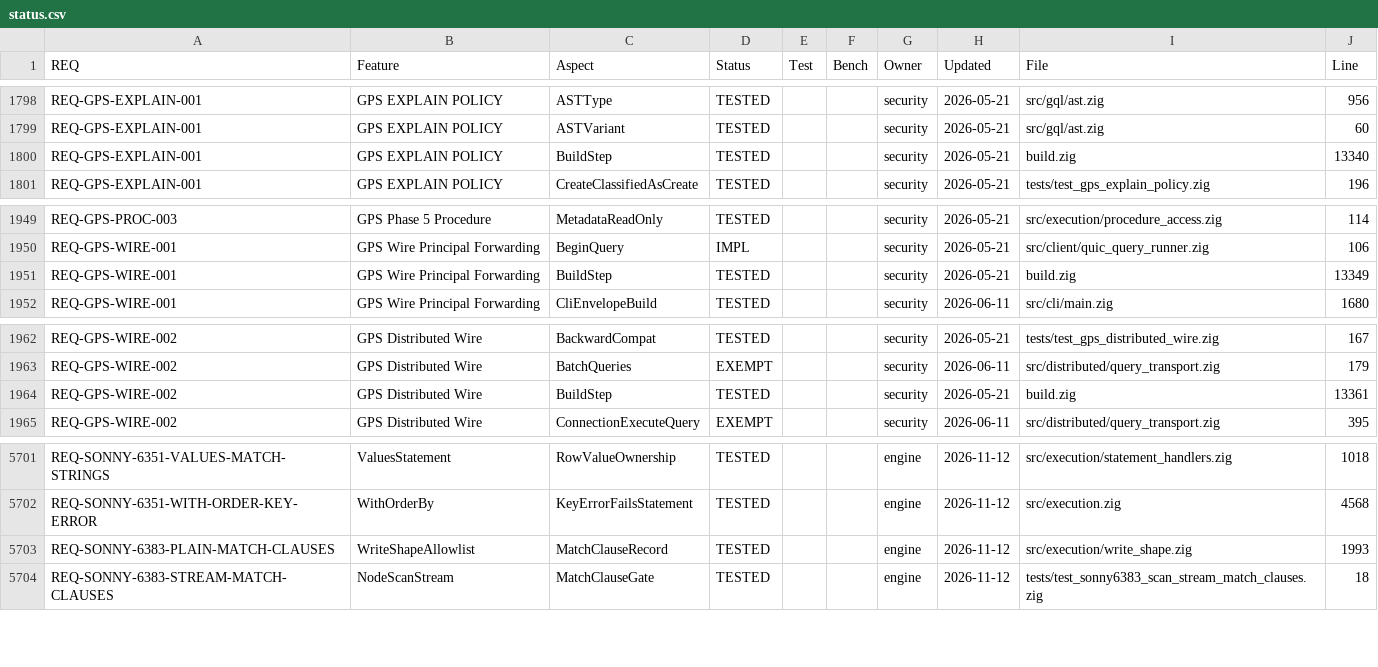
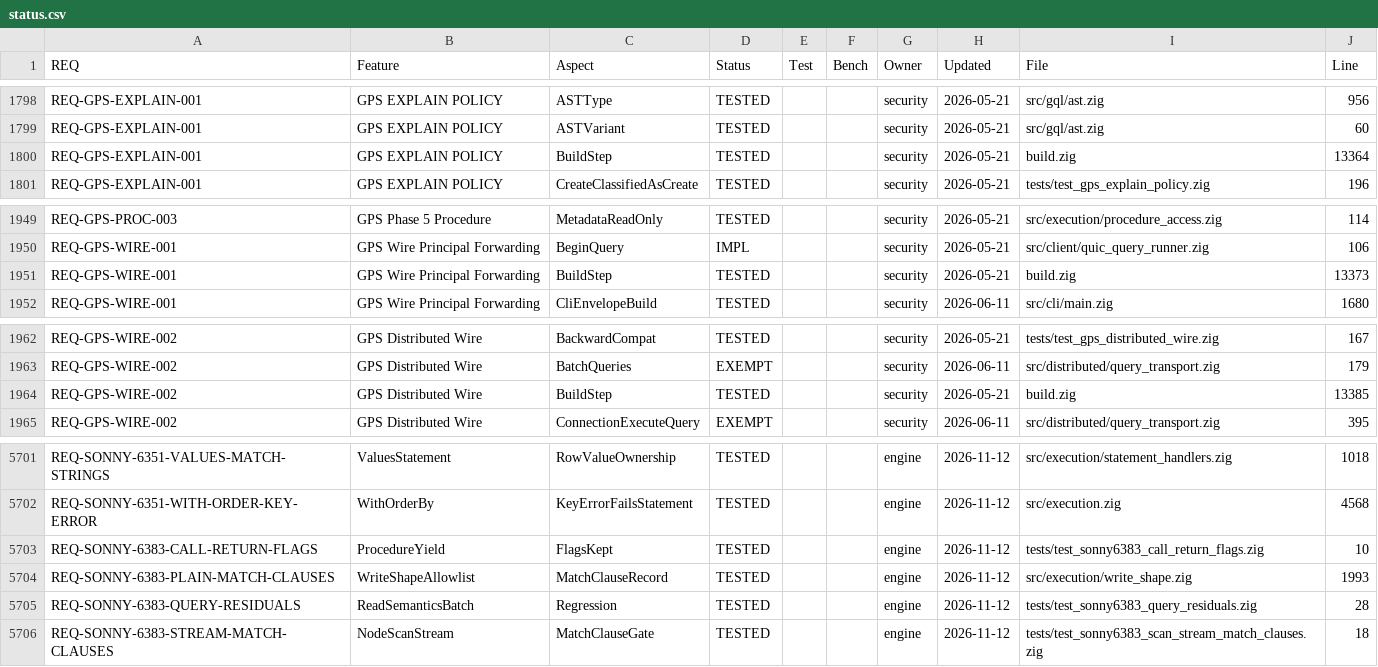
Before and after one commit to geodedb/geode, a CSV file: docs/status.csv, drawn as a sheet; only a part is shown, gaps mark what is left out.

Commit message:
test(execution): reproduce the SONNY-6383 query residuals (SONNY-6383)
Items 2-8 of SONNY-6383, through the SONNY-2672 batch harness (in-memory,
persisted, tenant-scoped and RLS sessions, leak-checked) and an embedded
in-memory session with no scratch arena:
- test-sonny6383-query-residuals: CALL { } WITH ... RETURN with GROUP BY,
  ORDER BY, SKIP/OFFSET/LIMIT (UnexpectedToken); a RETURN mixing an
  aggregate and a plain item when the GROUP BY is the WITH's (accepted, 2
  rows, want 42000); sum(list) inside a comprehension (TypeMismatch /
  UnsupportedGroupedHavingPredicate / GroupingError); a WITH ORDER BY key
  computed by upper() leaks without a scratch arena; VALUES ... MATCH
  leaks its computed values without one. Red: 5 of the 6 own tests fail.
- test-sonny6383-call-return-flags: projectCallReturn keeps the procedure
  result's flags. Red: compile error ('projectCallReturn' is not pub; it
  dropped the flags).
Item 5 is not reproduced: both RETURN loops it names are out of reach of a
parsed query (an OPTIONAL MATCH part goes to optional_match.zig since
0df2ad6a; an aggregating RETURN to the shared projection since c7a8fbe1);
an `OPTIONAL { MATCH ... } RETURN <overflow>` probe passed on the base.
Item 9: test-sonny3251-limit-errors is green after fe31a365 (item 1);
test-sonny2739-float-narrowing fails only on item 4's case.

```diff
--- a/docs/status.csv
+++ b/docs/status.csv
@@ -1799,3 +1799,3 @@ REQ-GPS-EXPLAIN-001,GPS EXPLAIN POLICY,ASTType,TESTED,,,security,2026-05-21,src/
 REQ-GPS-EXPLAIN-001,GPS EXPLAIN POLICY,ASTVariant,TESTED,,,security,2026-05-21,src/gql/ast.zig,60
-REQ-GPS-EXPLAIN-001,GPS EXPLAIN POLICY,BuildStep,TESTED,,,security,2026-05-21,build.zig,13340
+REQ-GPS-EXPLAIN-001,GPS EXPLAIN POLICY,BuildStep,TESTED,,,security,2026-05-21,build.zig,13364
 REQ-GPS-EXPLAIN-001,GPS EXPLAIN POLICY,CreateClassifiedAsCreate,TESTED,,,security,2026-05-21,tests/test_gps_explain_policy.zig,196
@@ -1950,3 +1950,3 @@ REQ-GPS-PROC-003,GPS Phase 5 Procedure,MetadataReadOnly,TESTED,,,security,2026-0
 REQ-GPS-WIRE-001,GPS Wire Principal Forwarding,BeginQuery,IMPL,,,security,2026-05-21,src/client/quic_query_runner.zig,106
-REQ-GPS-WIRE-001,GPS Wire Principal Forwarding,BuildStep,TESTED,,,security,2026-05-21,build.zig,13349
+REQ-GPS-WIRE-001,GPS Wire Principal Forwarding,BuildStep,TESTED,,,security,2026-05-21,build.zig,13373
 REQ-GPS-WIRE-001,GPS Wire Principal Forwarding,CliEnvelopeBuild,TESTED,,,security,2026-06-11,src/cli/main.zig,1680
@@ -1963,3 +1963,3 @@ REQ-GPS-WIRE-002,GPS Distributed Wire,BackwardCompat,TESTED,,,security,2026-05-2
 REQ-GPS-WIRE-002,GPS Distributed Wire,BatchQueries,EXEMPT,,,security,2026-06-11,src/distributed/query_transport.zig,179
-REQ-GPS-WIRE-002,GPS Distributed Wire,BuildStep,TESTED,,,security,2026-05-21,build.zig,13361
+REQ-GPS-WIRE-002,GPS Distributed Wire,BuildStep,TESTED,,,security,2026-05-21,build.zig,13385
 REQ-GPS-WIRE-002,GPS Distributed Wire,ConnectionExecuteQuery,EXEMPT,,,security,2026-06-11,src/distributed/query_transport.zig,395
@@ -5702,3 +5702,5 @@ REQ-SONNY-6351-VALUES-MATCH-STRINGS,ValuesStatement,RowValueOwnership,TESTED,,,e
 REQ-SONNY-6351-WITH-ORDER-KEY-ERROR,WithOrderBy,KeyErrorFailsStatement,TESTED,,,engine,2026-11-12,src/execution.zig,4568
+REQ-SONNY-6383-CALL-RETURN-FLAGS,ProcedureYield,FlagsKept,TESTED,,,engine,2026-11-12,tests/test_sonny6383_call_return_flags.zig,10
 REQ-SONNY-6383-PLAIN-MATCH-CLAUSES,WriteShapeAllowlist,MatchClauseRecord,TESTED,,,engine,2026-11-12,src/execution/write_shape.zig,1993
+REQ-SONNY-6383-QUERY-RESIDUALS,ReadSemanticsBatch,Regression,TESTED,,,engine,2026-11-12,tests/test_sonny6383_query_residuals.zig,28
 REQ-SONNY-6383-STREAM-MATCH-CLAUSES,NodeScanStream,MatchClauseGate,TESTED,,,engine,2026-11-12,tests/test_sonny6383_scan_stream_match_clauses.zig,18
```
Also changed, not shown: 3 other files.
